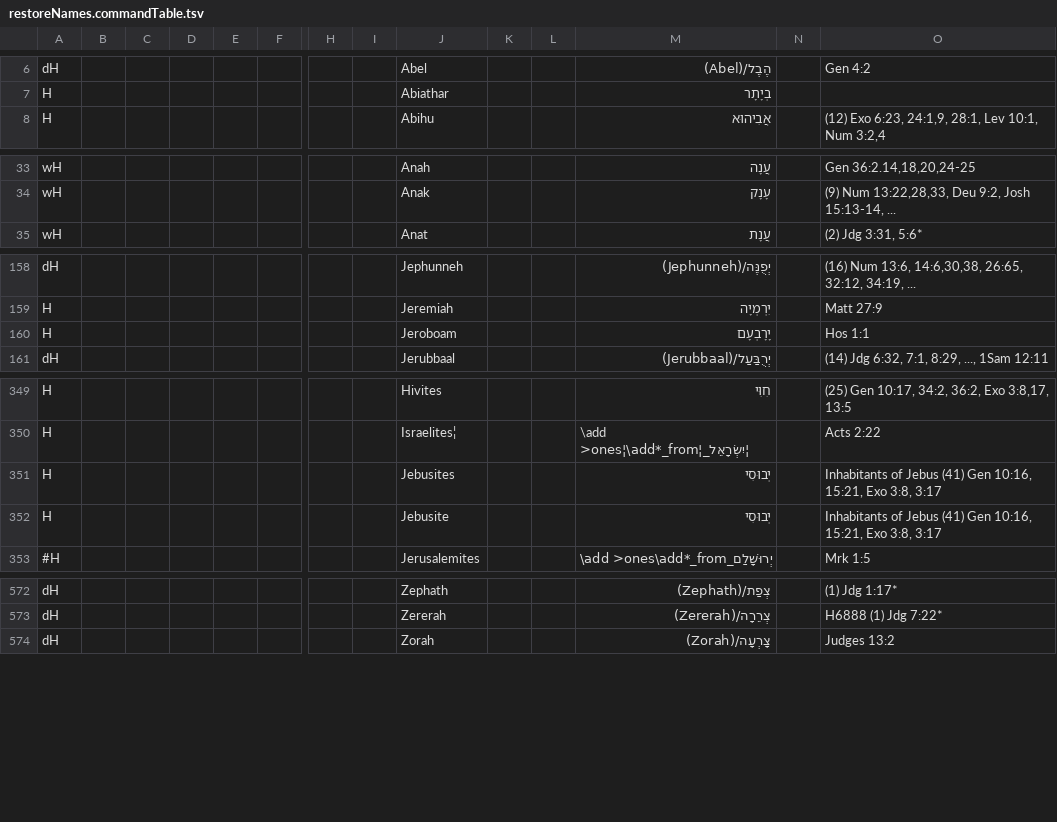
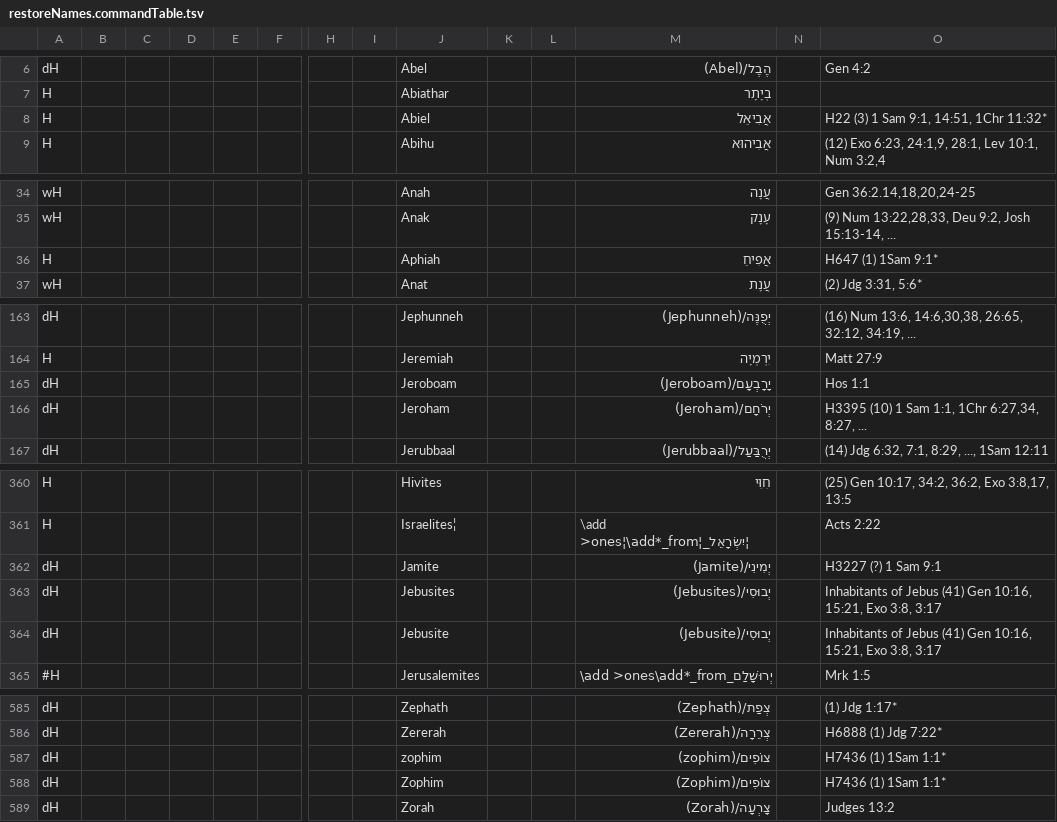
Before and after one commit to Freely-Given-org/OpenEnglishTranslation--OET, a TSV file: scripts/ScriptedOTUpdates/restoreNames.commandTable.tsv, drawn as a sheet; only a part is shown, gaps mark what is left out; addresses are those after the commit; rows hold the shown columns only; the diff covers the shown part only; the diff names each change by its address in the sheet, - before the commit and + after, or states it on an @@ line.

```diff
--- a/scripts/ScriptedOTUpdates/restoreNames.commandTable.tsv
+++ b/scripts/ScriptedOTUpdates/restoreNames.commandTable.tsv
+row 8: H |  |  |  |  |  |  |  | Abiel |  |  | אֲבִיאֵל |  | H22 (3) 1 Sam 9:1, 14:51, 1Chr 11:32*
+row 36: H |  |  |  |  |  |  |  | Aphiah |  |  | אֲפִיחַ |  | H647 (1) 1Sam 9:1*
-A165: H
+A165: dH
-M165: יָרָבְעָם
+M165: יָרָבְעָם/(Jeroboam)
+row 166: dH |  |  |  |  |  |  |  | Jeroham |  |  | יְרֹחָם/(Jeroham) |  | H3395 (10) 1 Sam 1:1, 1Chr 6:27,34, 8:27, ...
+row 362: dH |  |  |  |  |  |  |  | Jamite |  |  | יְמִינִי/(Jamite) |  | H3227 (?) 1 Sam 9:1
-A363:A364: H
+A363:A364: dH
-M363: יְבוּסִי
+M363: יְבוּסִי/(Jebusites)
-M364: יְבוּסִי
+M364: יְבוּסִי/(Jebusite)
+row 587: dH |  |  |  |  |  |  |  | zophim |  |  | צוֹפִים/(zophim) |  | H7436 (1) 1Sam 1:1*
+row 588: dH |  |  |  |  |  |  |  | Zophim |  |  | צוֹפִים/(Zophim) |  | H7436 (1) 1Sam 1:1*
```
Also changed, not shown: 9 added rows and 2 edited cells elsewhere in this file, 1 other file.
